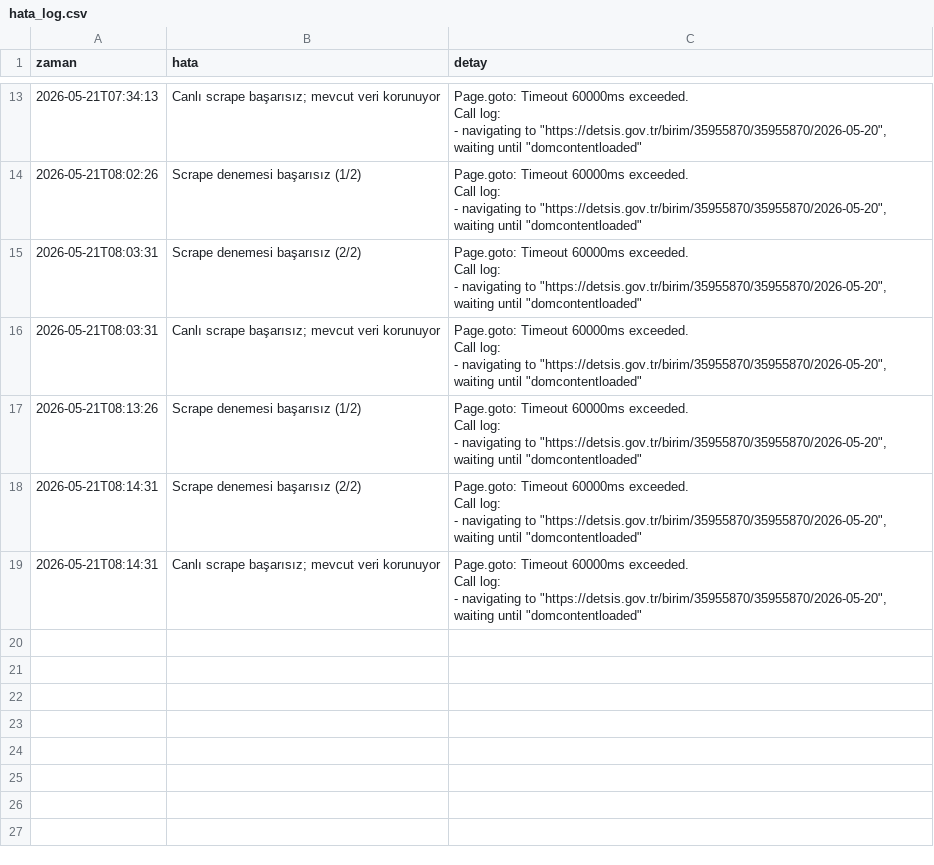
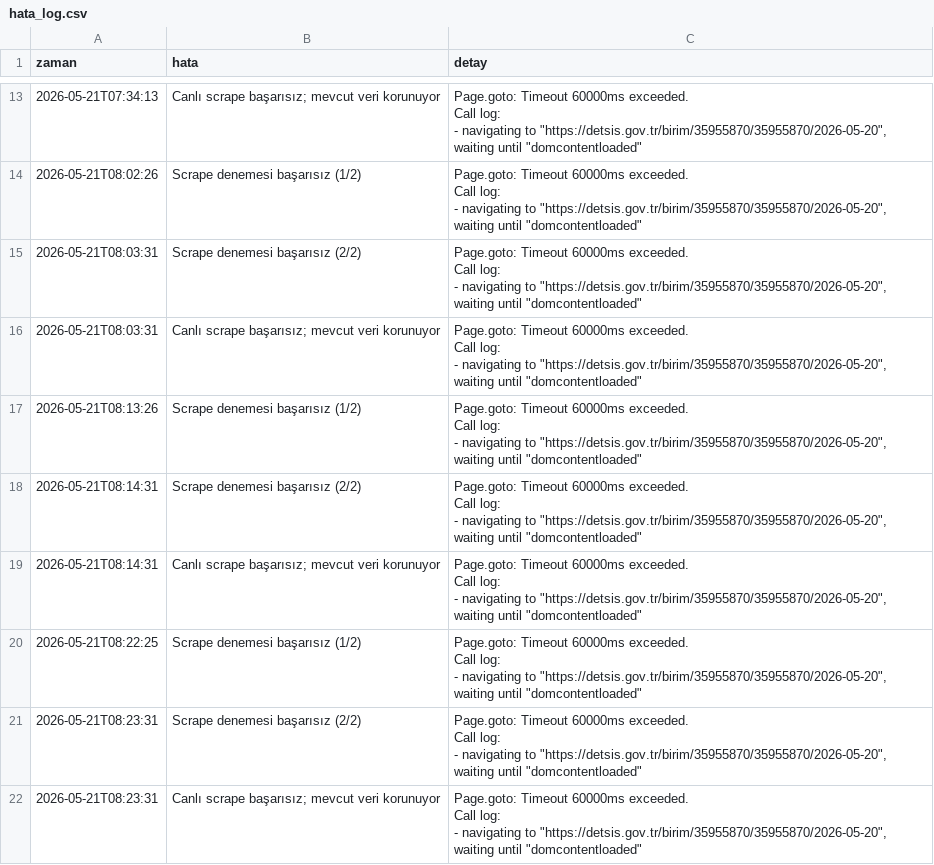
Before and after one commit to anilcetinel/detsis-mevzuat-paneli, a CSV file: logs/hata_log.csv, drawn as a sheet; only a part is shown, gaps mark what is left out.

```diff
--- a/logs/hata_log.csv
+++ b/logs/hata_log.csv
@@ -64 +64,13 @@ Call log:
 "
+2026-05-21T08:22:25,Scrape denemesi başarısız (1/2),"Page.goto: Timeout 60000ms exceeded.
+Call log:
+  - navigating to ""https://detsis.gov.tr/birim/35955870/35955870/2026-05-20"", waiting until ""domcontentloaded""
+"
+2026-05-21T08:23:31,Scrape denemesi başarısız (2/2),"Page.goto: Timeout 60000ms exceeded.
+Call log:
+  - navigating to ""https://detsis.gov.tr/birim/35955870/35955870/2026-05-20"", waiting until ""domcontentloaded""
+"
+2026-05-21T08:23:31,Canlı scrape başarısız; mevcut veri korunuyor,"Page.goto: Timeout 60000ms exceeded.
+Call log:
+  - navigating to ""https://detsis.gov.tr/birim/35955870/35955870/2026-05-20"", waiting until ""domcontentloaded""
+"
```
